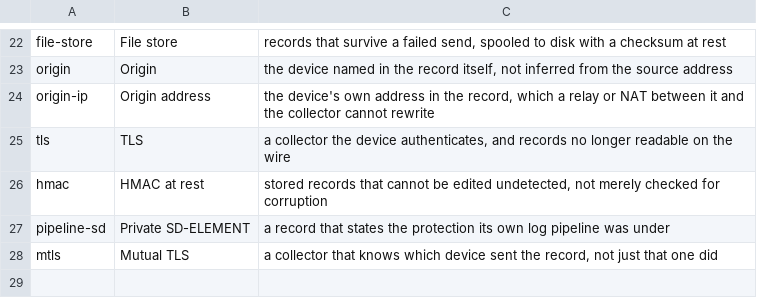
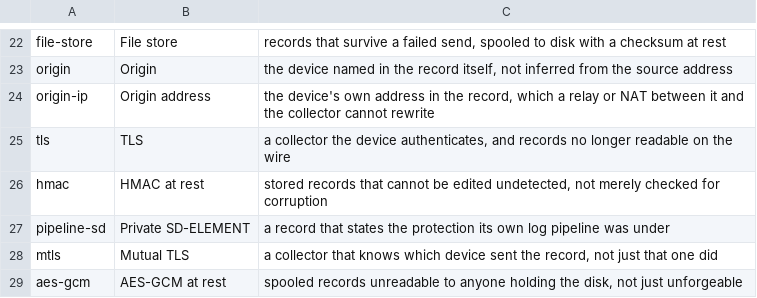
Before and after one commit to cososo-ltd/solid-syslog-example, a TSV file: measurements/stages.tsv, drawn as a sheet; only a part is shown, gaps mark what is left out.

```diff
--- a/measurements/stages.tsv
+++ b/measurements/stages.tsv
@@ -28 +28,2 @@ pipeline-sd	Private SD-ELEMENT	a record that states the protection its own log p
 mtls	Mutual TLS	a collector that knows which device sent the record, not just that one did
+aes-gcm	AES-GCM at rest	spooled records unreadable to anyone holding the disk, not just unforgeable
```
Also changed, not shown: 6 other files.
